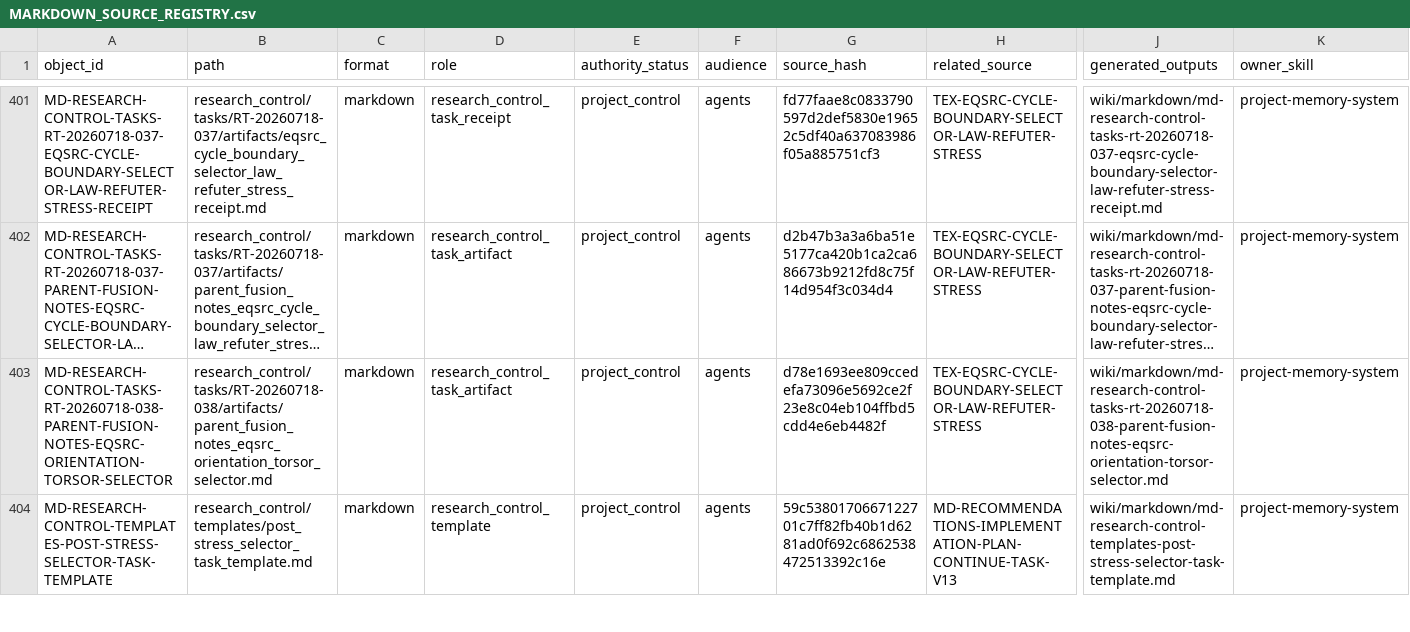
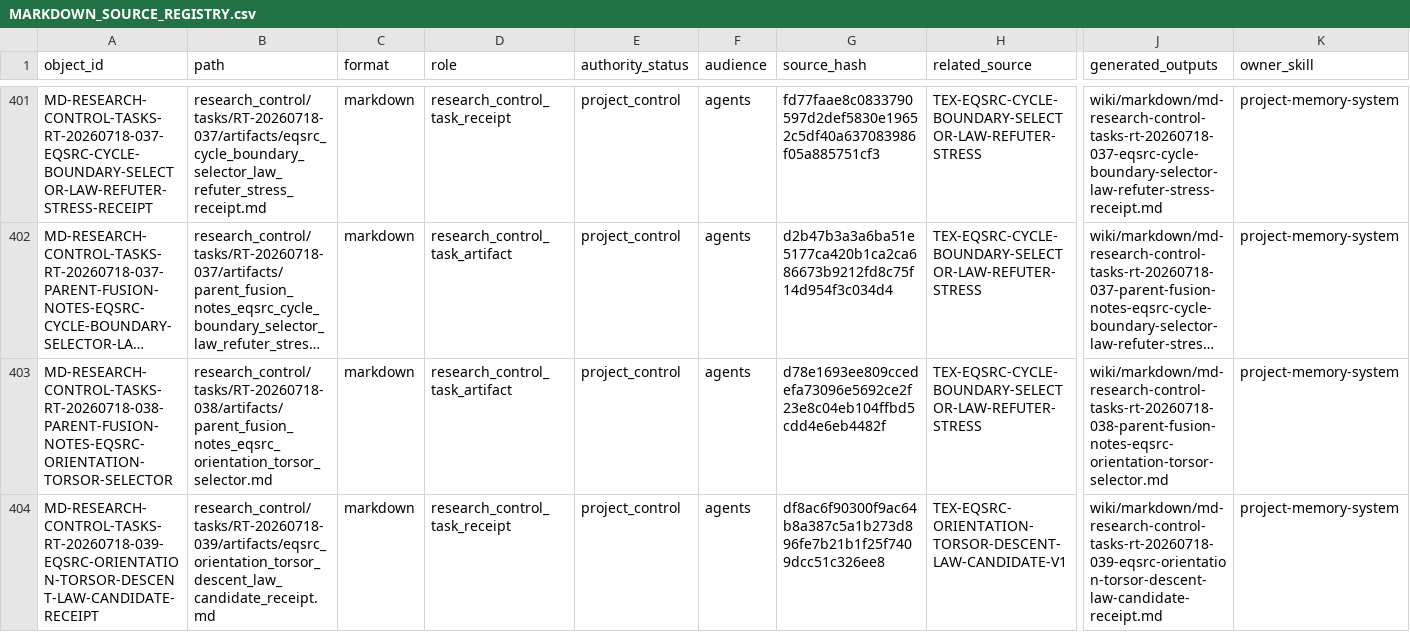
Before and after one commit to AngryOwlAI/The-AEther-Flow, a CSV file: registries/MARKDOWN_SOURCE_REGISTRY.csv, drawn as a sheet; only a part is shown, gaps mark what is left out; the shorter side is filled out with more unchanged rows; long unchanged cells end in …; rows hold the shown columns only; the diff covers the shown part only; the diff names each change by its address in the sheet, - before the commit and + after, or states it on an @@ line.

```diff
--- a/registries/MARKDOWN_SOURCE_REGISTRY.csv
+++ b/registries/MARKDOWN_SOURCE_REGISTRY.csv
+row 404: MD-RESEARCH-CONTROL-TASKS-RT-20260718-039-EQSRC-ORIENTATION-TORSOR-DESCENT-LAW-CANDIDATE-RECEIPT | research_control/tasks/RT-20260718-039/artifacts/eqsrc_orientation_torsor_descent_law_candidate_receipt.md | markdown | research_control_task_receipt | project_control | agents | df8ac6f90300f9ac64b8a387c5a1b273d896fe7b21b1f25f7409dcc51c326ee8 | TEX-EQSRC-ORIENTATION-TORSOR-DESCENT-LAW-CANDIDATE-V1 | wiki/markdown/md-research-control-tasks-rt-20260718-039-eqsrc-orientation-torsor-descent-law-candidate-receipt.md | project-memory-system
```
Also changed, not shown: 1 added row and 4 edited cells elsewhere in this file, registries/OBSIDIAN_VAULT_REGISTRY.csv, registries/RESEARCH_TASK_REGISTRY.csv, 56 other files.
